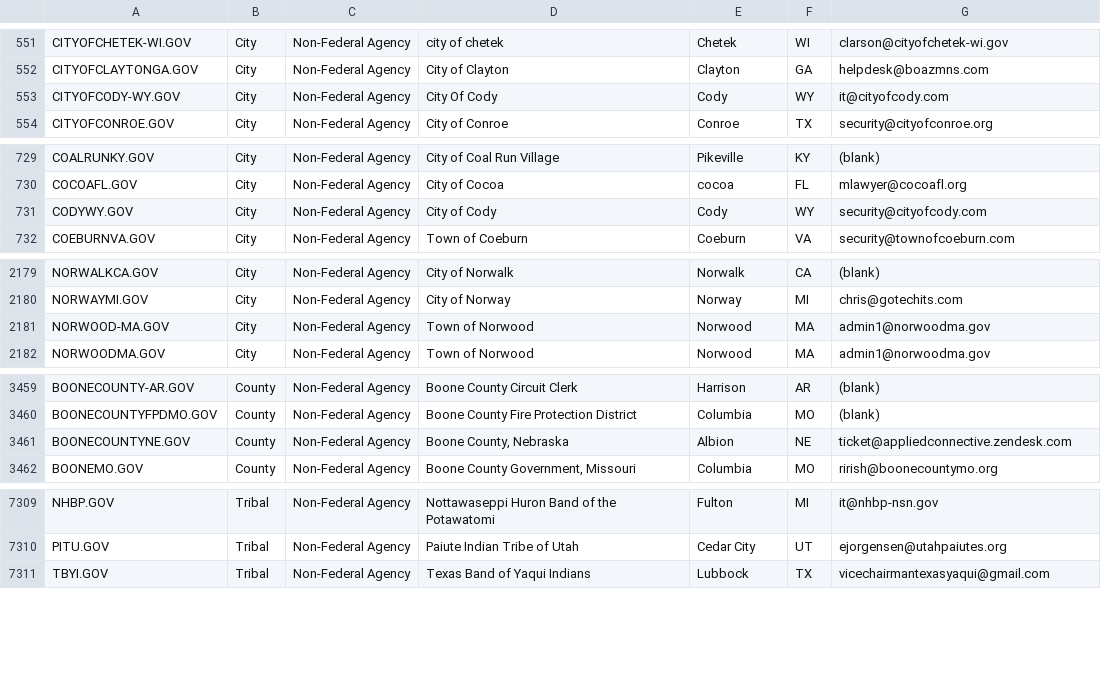
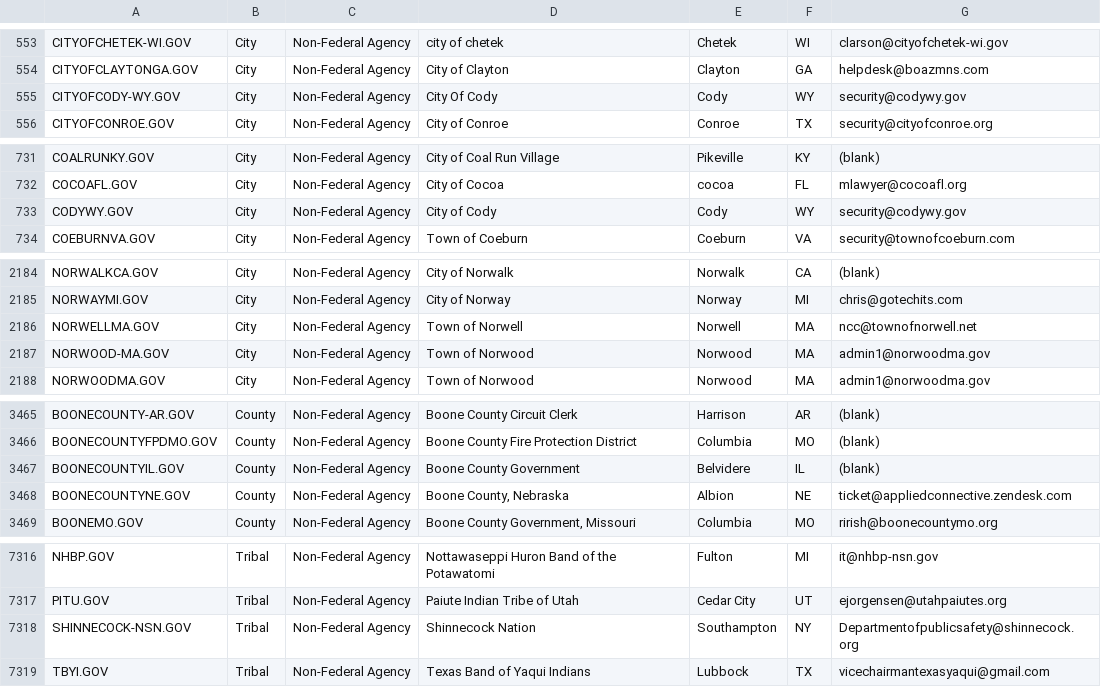
Before and after one commit to cisagov/dotgov-data, a CSV file: current-full.csv, drawn as a sheet; only a part is shown, gaps mark what is left out; the diff covers the shown part only.

```diff
--- a/current-full.csv
+++ b/current-full.csv
@@ -552,3 +554,3 @@ CITYOFCHETEK-WI.GOV,City,Non-Federal Agency,city of chetek,Chetek,WI,clarson@cit
 CITYOFCLAYTONGA.GOV,City,Non-Federal Agency,City of Clayton,Clayton,GA,helpdesk@boazmns.com
-CITYOFCODY-WY.GOV,City,Non-Federal Agency,City Of Cody,Cody,WY,it@cityofcody.com
+CITYOFCODY-WY.GOV,City,Non-Federal Agency,City Of Cody,Cody,WY,security@codywy.gov
 CITYOFCONROE.GOV,City,Non-Federal Agency,City of Conroe,Conroe,TX,security@cityofconroe.org
@@ -730,3 +732,3 @@ COALRUNKY.GOV,City,Non-Federal Agency,City of Coal Run Village,Pikeville,KY,(bla
 COCOAFL.GOV,City,Non-Federal Agency,City of Cocoa,cocoa,FL,mlawyer@cocoafl.org
-CODYWY.GOV,City,Non-Federal Agency,City of Cody,Cody,WY,security@cityofcody.com
+CODYWY.GOV,City,Non-Federal Agency,City of Cody,Cody,WY,security@codywy.gov
 COEBURNVA.GOV,City,Non-Federal Agency,Town of Coeburn,Coeburn,VA,security@townofcoeburn.com
@@ -2180,2 +2185,3 @@ NORWALKCA.GOV,City,Non-Federal Agency,City of Norwalk,Norwalk,CA,(blank)
 NORWAYMI.GOV,City,Non-Federal Agency,City of Norway,Norway,MI,chris@gotechits.com
+NORWELLMA.GOV,City,Non-Federal Agency,Town of Norwell,Norwell,MA,ncc@townofnorwell.net
 NORWOOD-MA.GOV,City,Non-Federal Agency,Town of Norwood,Norwood,MA,admin1@norwoodma.gov
@@ -3460,2 +3466,3 @@ BOONECOUNTY-AR.GOV,County,Non-Federal Agency,Boone County Circuit Clerk,Harrison
 BOONECOUNTYFPDMO.GOV,County,Non-Federal Agency,Boone County Fire Protection District,Columbia,MO,(blank)
+BOONECOUNTYIL.GOV,County,Non-Federal Agency,Boone County Government ,Belvidere,IL,(blank)
 BOONECOUNTYNE.GOV,County,Non-Federal Agency,"Boone County, Nebraska",Albion,NE,ticket@appliedconnective.zendesk.com
@@ -7310,2 +7317,3 @@ NHBP.GOV,Tribal,Non-Federal Agency,Nottawaseppi Huron Band of the Potawatomi,Ful
 PITU.GOV,Tribal,Non-Federal Agency,Paiute Indian Tribe of Utah,Cedar City,UT,ejorgensen@utahpaiutes.org
+SHINNECOCK-NSN.GOV,Tribal,Non-Federal Agency,Shinnecock Nation,Southampton,NY,Departmentofpublicsafety@shinnecock.org
 TBYI.GOV,Tribal,Non-Federal Agency,Texas Band of Yaqui Indians,Lubbock,TX,vicechairmantexasyaqui@gmail.com
```
Also changed, not shown: 5 added rows and 1 edited cell elsewhere in this file.
